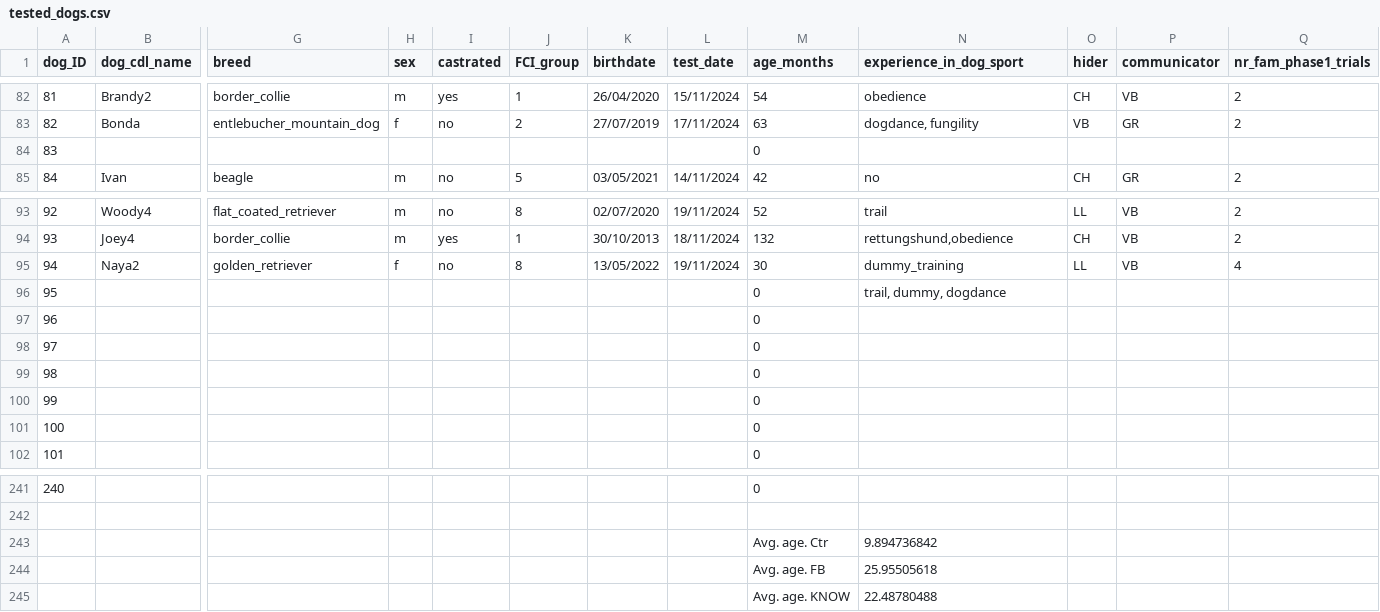
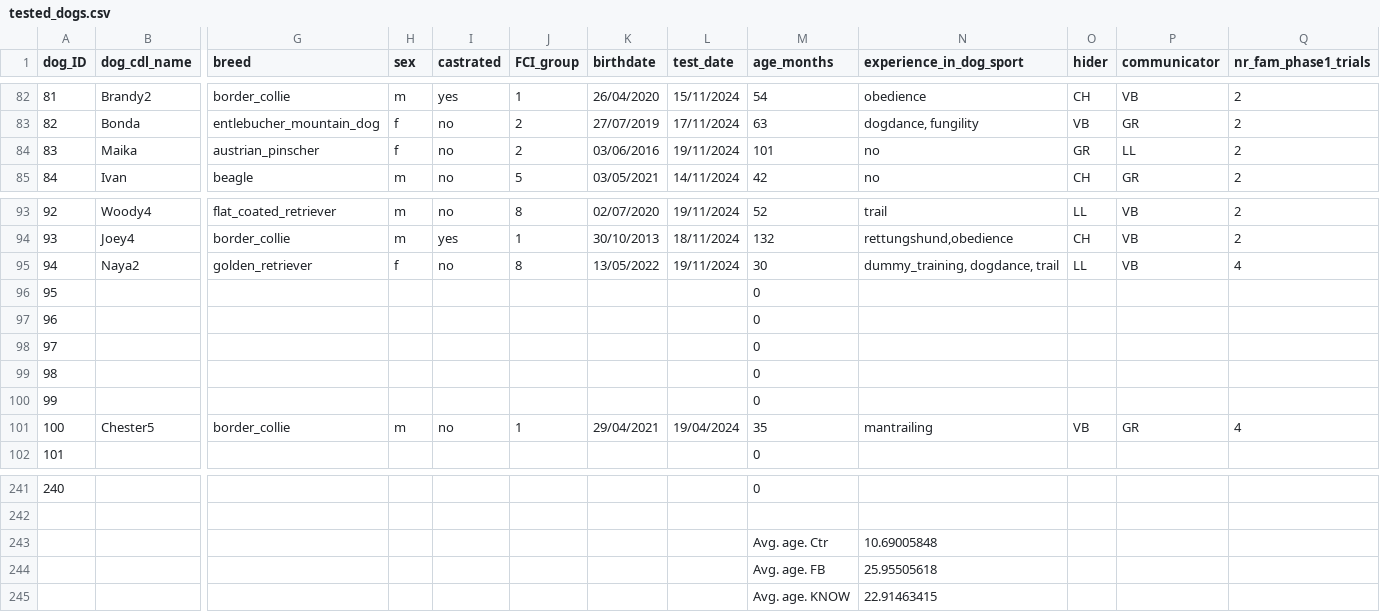
Before and after one commit to lonardol/auditory_false_belief_dogs, a CSV file: data/tested_dogs.csv, drawn as a sheet; only a part is shown, gaps mark what is left out; the diff covers the shown part only; the diff names each change by its address in the sheet, - before the commit and + after, or states it on an @@ line.

Commit message:
updated data file

```diff
--- a/data/tested_dogs.csv
+++ b/data/tested_dogs.csv
-B84 (dog_cdl_name): (empty)
+B84 (dog_cdl_name): Maika
-G84 (breed): (empty)
+G84 (breed): austrian_pinscher
-H84 (sex): (empty)
+H84 (sex): f
-I84 (castrated): (empty)
+I84 (castrated): no
-J84 (FCI_group): (empty)
+J84 (FCI_group): 2
-K84 (birthdate): (empty)
+K84 (birthdate): 03/06/2016
-L84 (test_date): (empty)
+L84 (test_date): 19/11/2024
-M84 (age_months): 0
+M84 (age_months): 101
-N84 (experience_in_dog_sport): (empty)
+N84 (experience_in_dog_sport): no
-O84 (hider): (empty)
+O84 (hider): GR
-P84 (communicator): (empty)
+P84 (communicator): LL
-Q84 (nr_fam_phase1_trials): (empty)
+Q84 (nr_fam_phase1_trials): 2
-N95 (experience_in_dog_sport): dummy_training
+N95 (experience_in_dog_sport): dummy_training, dogdance, trail
-N96 (experience_in_dog_sport): trail, dummy, dogdance
+N96 (experience_in_dog_sport): (empty)
-B101 (dog_cdl_name): (empty)
+B101 (dog_cdl_name): Chester5
-G101 (breed): (empty)
+G101 (breed): border_collie
-H101 (sex): (empty)
+H101 (sex): m
-I101 (castrated): (empty)
+I101 (castrated): no
-J101 (FCI_group): (empty)
+J101 (FCI_group): 1
-K101 (birthdate): (empty)
+K101 (birthdate): 29/04/2021
-L101 (test_date): (empty)
+L101 (test_date): 19/04/2024
-M101 (age_months): 0
+M101 (age_months): 35
-N101 (experience_in_dog_sport): (empty)
+N101 (experience_in_dog_sport): mantrailing
-O101 (hider): (empty)
+O101 (hider): VB
-P101 (communicator): (empty)
+P101 (communicator): GR
-Q101 (nr_fam_phase1_trials): (empty)
+Q101 (nr_fam_phase1_trials): 4
-N243 (experience_in_dog_sport): 9.894736842
+N243 (experience_in_dog_sport): 10.69005848
-N245 (experience_in_dog_sport): 22.48780488
+N245 (experience_in_dog_sport): 22.91463415
```
Also changed, not shown: 14 edited cells elsewhere in this file, 1 other file.
